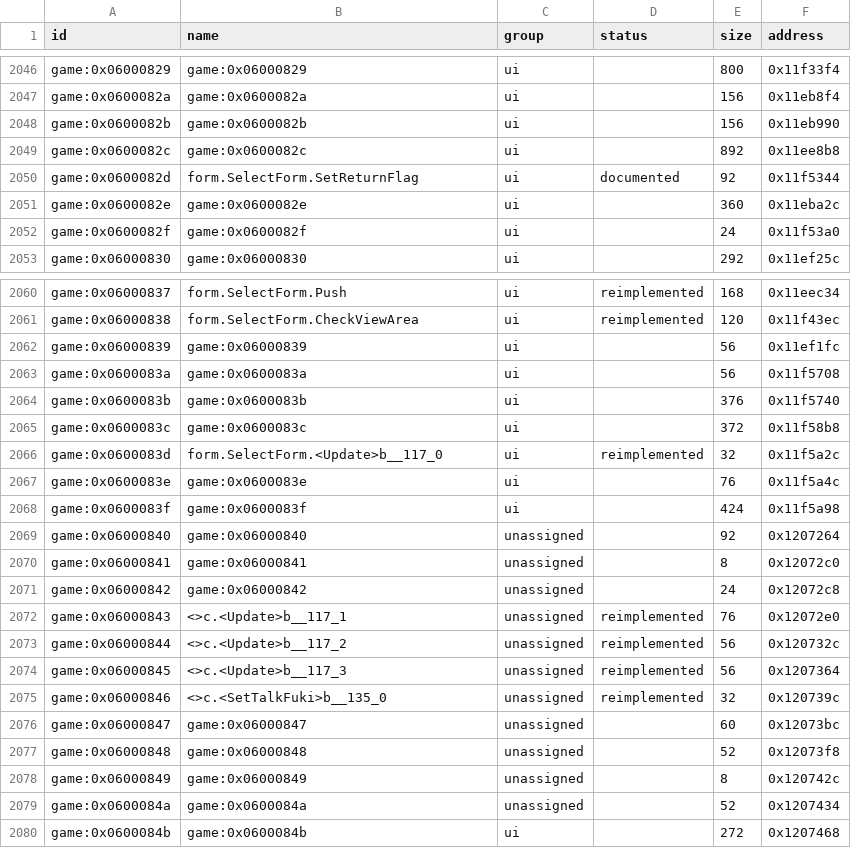
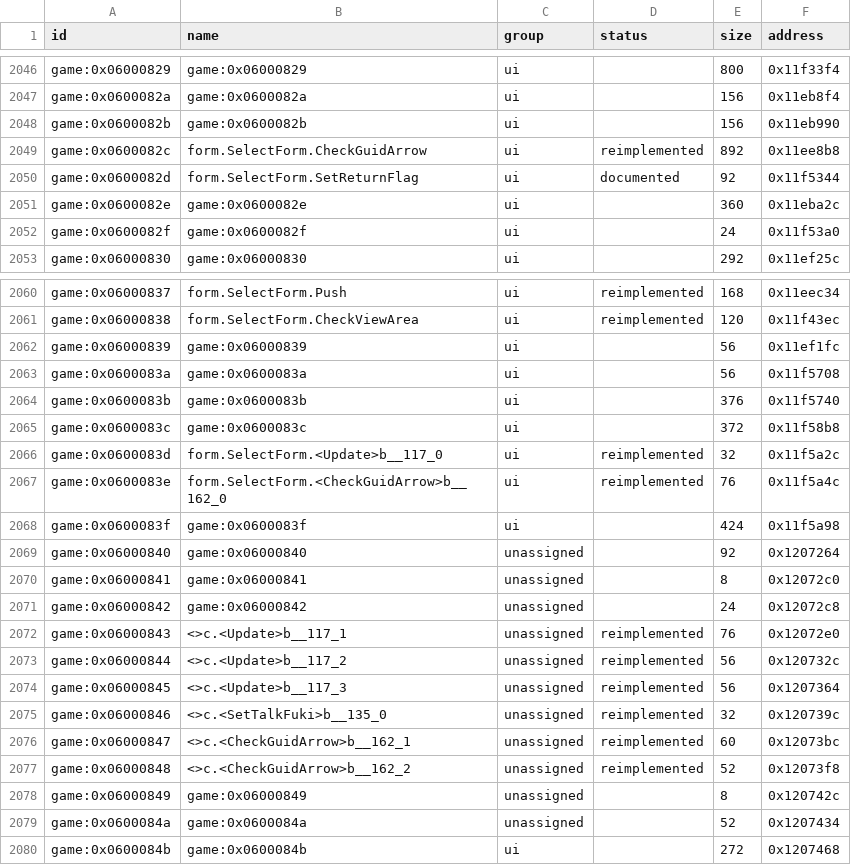
Before and after one commit to Tim-campy/magicians-saga-port, a CSV file: re/functions.csv, drawn as a sheet; only a part is shown, gaps mark what is left out.

```diff
--- a/re/functions.csv
+++ b/re/functions.csv
@@ -2048,3 +2048,3 @@ game:0x0600082a,game:0x0600082a,ui,,156,0x11eb8f4
 game:0x0600082b,game:0x0600082b,ui,,156,0x11eb990
-game:0x0600082c,game:0x0600082c,ui,,892,0x11ee8b8
+game:0x0600082c,form.SelectForm.CheckGuidArrow,ui,reimplemented,892,0x11ee8b8
 game:0x0600082d,form.SelectForm.SetReturnFlag,ui,documented,92,0x11f5344
@@ -2066,3 +2066,3 @@ game:0x0600083c,game:0x0600083c,ui,,372,0x11f58b8
 game:0x0600083d,form.SelectForm.<Update>b__117_0,ui,reimplemented,32,0x11f5a2c
-game:0x0600083e,game:0x0600083e,ui,,76,0x11f5a4c
+game:0x0600083e,form.SelectForm.<CheckGuidArrow>b__162_0,ui,reimplemented,76,0x11f5a4c
 game:0x0600083f,game:0x0600083f,ui,,424,0x11f5a98
@@ -2075,4 +2075,4 @@ game:0x06000845,<>c.<Update>b__117_3,unassigned,reimplemented,56,0x1207364
 game:0x06000846,<>c.<SetTalkFuki>b__135_0,unassigned,reimplemented,32,0x120739c
-game:0x06000847,game:0x06000847,unassigned,,60,0x12073bc
-game:0x06000848,game:0x06000848,unassigned,,52,0x12073f8
+game:0x06000847,<>c.<CheckGuidArrow>b__162_1,unassigned,reimplemented,60,0x12073bc
+game:0x06000848,<>c.<CheckGuidArrow>b__162_2,unassigned,reimplemented,52,0x12073f8
 game:0x06000849,game:0x06000849,unassigned,,8,0x120742c
```
Also changed, not shown: re/status/ui.tsv, 8 other files.
